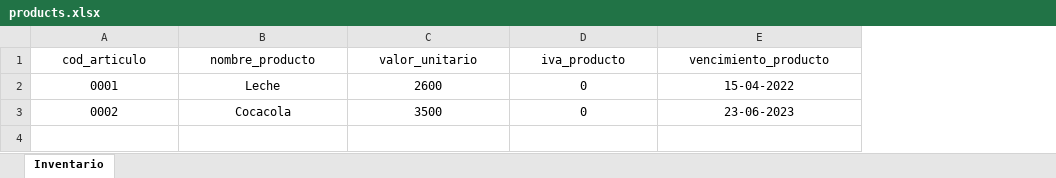
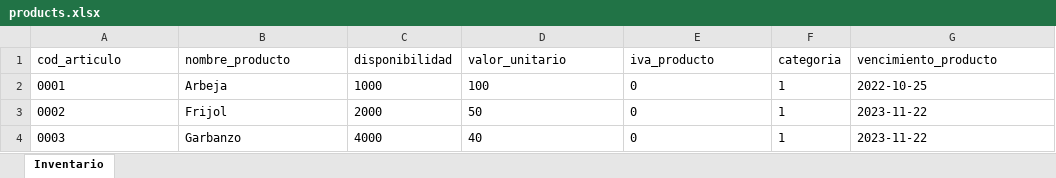
Before and after one commit to Sawax-Dev/proyecto-trimestral, an Excel workbook: src/services/file/products.xlsx, sheet Inventario, drawn as a sheet; values as stored, in another font and other column widths than the file's, no borders; addresses are those after the commit; the diff names each change by its address in the sheet, - before the commit and + after, or states it on an @@ line.

Commit message:
Proyecto trimestral: interfaz gráfica avanzada, registro de usuarios, productos, edición de usuarios, módulo de caja y asignación de base realizado. Faltan corrección de errores

```diff
--- a/src/services/file/products.xlsx (sheet Inventario)
+++ b/src/services/file/products.xlsx (sheet Inventario)
+column C (disponibilidad), rows 2-3: 1000 | 2000
+column F (categoria), rows 2-3: 1 | 1
-A1:B3 alignment: center
+A1:B3 alignment: left
-D1:E3 alignment: center
+D1:E3 alignment: left
-G1:G3 alignment: center
+G1:G3 alignment: left
-B2 (nombre_producto): Leche
+B2 (nombre_producto): Arbeja
-D2 (valor_unitario): 2600
+D2 (valor_unitario): 100
-G2 (vencimiento_producto): 15-04-2022
+G2 (vencimiento_producto): 2022-10-25
-B3 (nombre_producto): Cocacola
+B3 (nombre_producto): Frijol
-D3 (valor_unitario): 3500
+D3 (valor_unitario): 50
-G3 (vencimiento_producto): 23-06-2023
+G3 (vencimiento_producto): 2023-11-22
+row 4: 0003 | Garbanzo | 4000 | 40 | 0 | 1 | 2023-11-22
```
Also changed, not shown: 23 other files.
